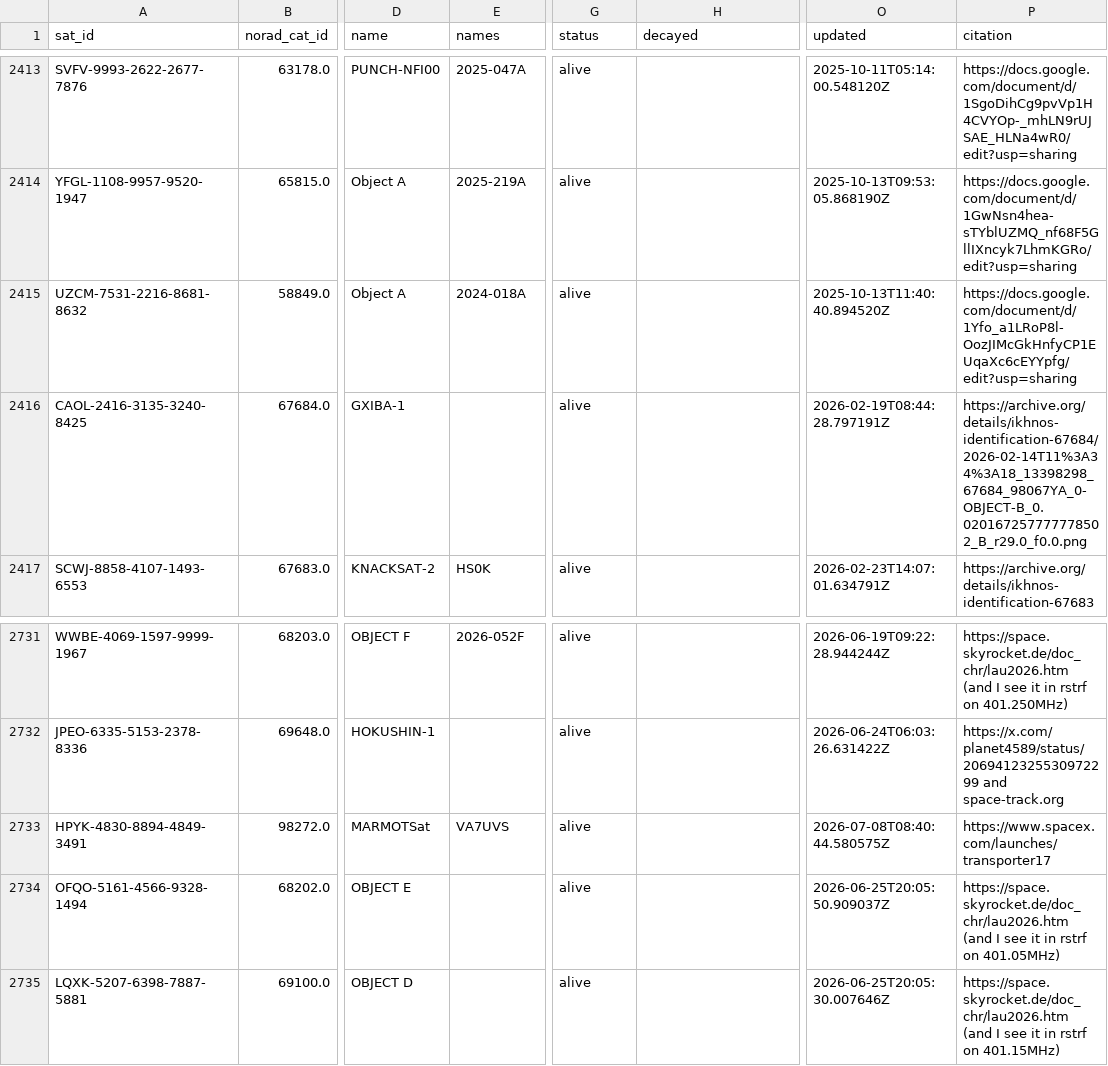
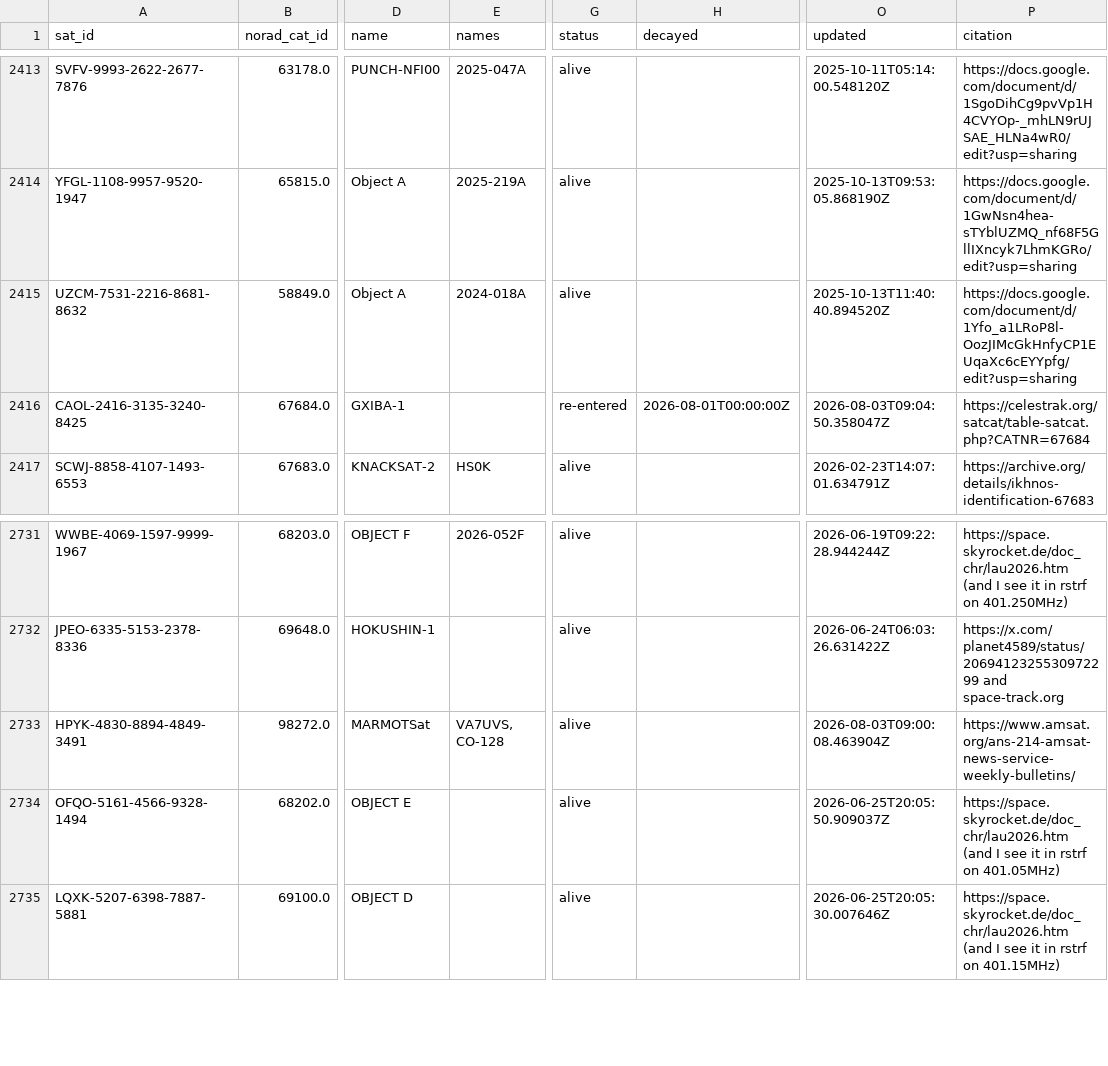
Before and after one commit to palewire/amateur-satellite-database, a CSV file: data/satnogs.csv, drawn as a sheet; only a part is shown, gaps mark what is left out; the diff names each change by its address in the sheet, - before the commit and + after, or states it on an @@ line.

```diff
--- a/data/satnogs.csv
+++ b/data/satnogs.csv
-G2416 (status): alive
+G2416 (status): re-entered
-H2416 (decayed): (empty)
+H2416 (decayed): 2026-08-01T00:00:00Z
-O2416 (updated): 2026-02-19T08:44:28.797191Z
+O2416 (updated): 2026-08-03T09:04:50.358047Z
-P2416 (citation): https://archive.org/details/ikhnos-identification-67684/2026-02-14T11%3A34%3A18_13398298_67684_98067YA_0-OBJECT-B_0.020167257777778502_B_r29.0_f0.0.png
+P2416 (citation): https://celestrak.org/satcat/table-satcat.php?CATNR=67684
-E2733 (names): VA7UVS
+E2733 (names): VA7UVS, CO-128
-O2733 (updated): 2026-07-08T08:40:44.580575Z
+O2733 (updated): 2026-08-03T09:00:08.463904Z
-P2733 (citation): https://www.spacex.com/launches/transporter17
+P2733 (citation): https://www.amsat.org/ans-214-amsat-news-service-weekly-bulletins/
```
Also changed, not shown: data/amsat-all-frequencies.csv, 2 other files.
